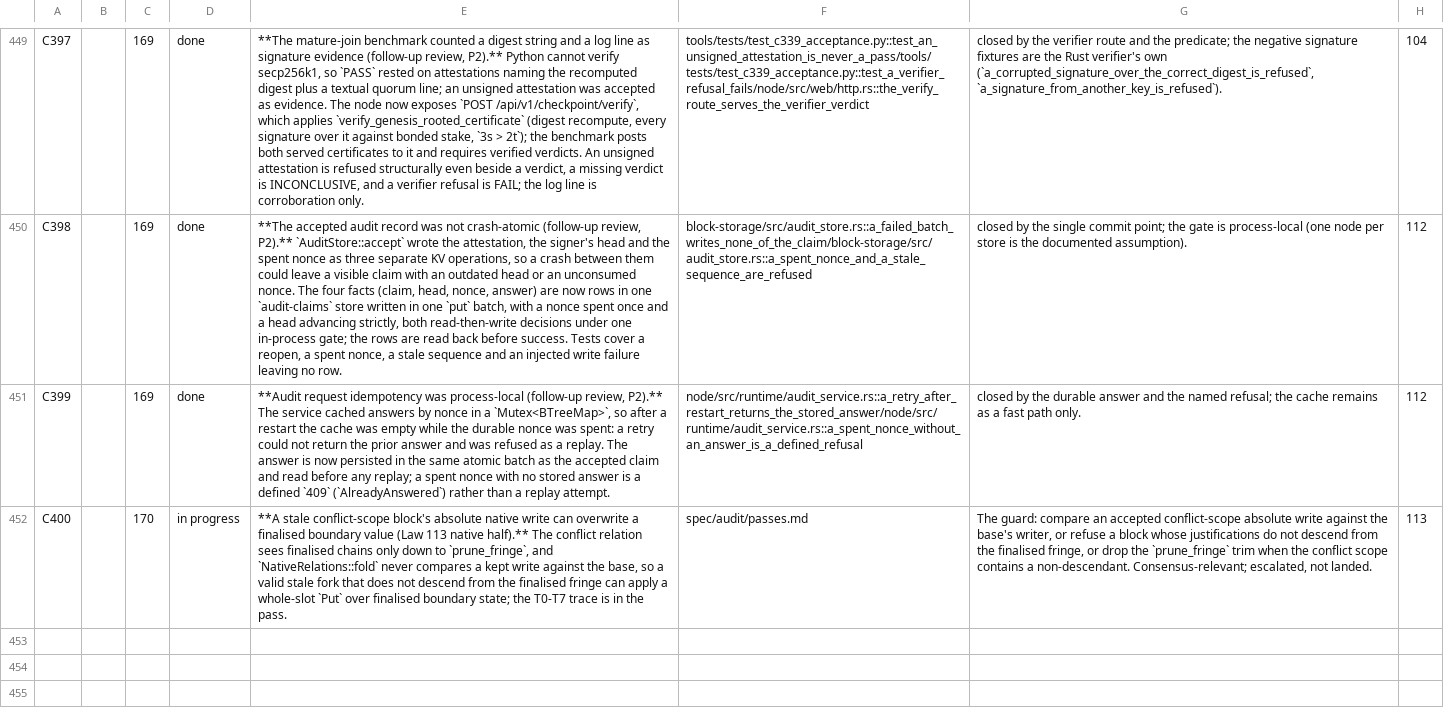
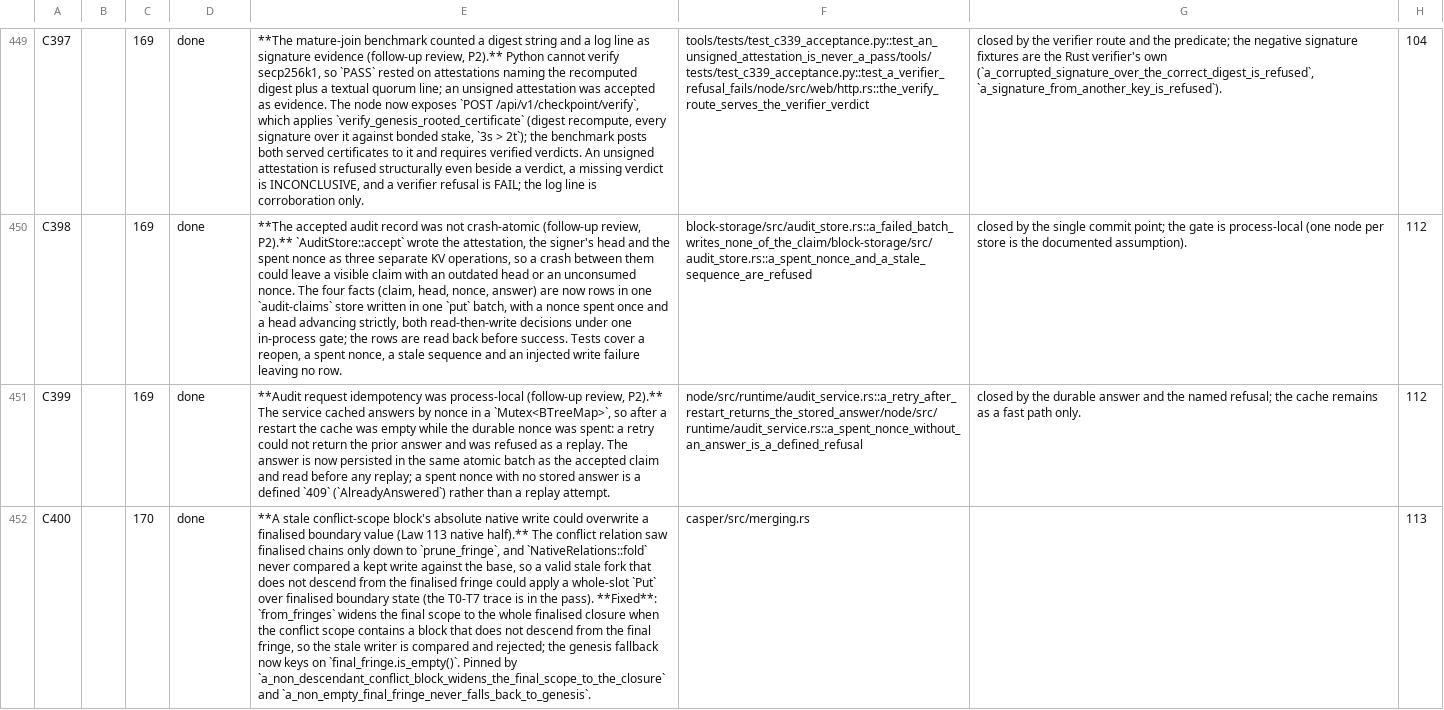
Before and after one commit to rhovision-org/rholo, a TSV file: spec/findings.tsv, drawn as a sheet; only a part is shown, gaps mark what is left out; the diff names each change by its address in the sheet, - before the commit and + after, or states it on an @@ line.

```diff
--- a/spec/findings.tsv
+++ b/spec/findings.tsv
-D452: in progress
+D452: done
-E452: …native write can overwrite a finalised boundary value (Law 113 native half).** The conflict relation sees finalised chains only down to `prune_fringe`, and `NativeRelations::fold` never compares a kept write against the base, so a valid stale fork that does not descend from the finalised fringe can apply a whole-slot `Put` over finalised boundary state; the T0-T7 trace is in the pass.
+E452: …native write could overwrite a finalised boundary value (Law 113 native half).** The conflict relation saw finalised chains only down to `prune_fringe`, and `NativeRelations::fold` never compared a kept write against the base, so a valid stale fork that does not descend from the finalised fringe could apply a whole-slot `Put` over finalised boundary state (the T0-T7 trace is in the pass). **Fixed**: `from_fringes` widens the final scope to the whole finalised closure when the conflict scope contains a block that does not descend from the final fringe, so the stale writer is compared and rejected; the genesis fallback now keys on `final_fringe.is_empty()`. Pinned by `a_non_descendant_conflict_block_widens_the_final_scope_to_the_closure` and `a_non_empty_final_fringe_never_falls_back_to_genesis`.
-F452: spec/audit/passes.md
+F452: casper/src/merging.rs
-G452: The guard: compare an accepted conflict-scope absolute write against the base's writer, or refuse a block whose justifications do not descend from the finalised fringe, or drop the `prune_fringe` trim when the conflict scope contains a non-descendant. Consensus-relevant; escalated, not landed.
+G452: (empty)
```
Also changed, not shown: spec/laws.tsv, 16 other files.
